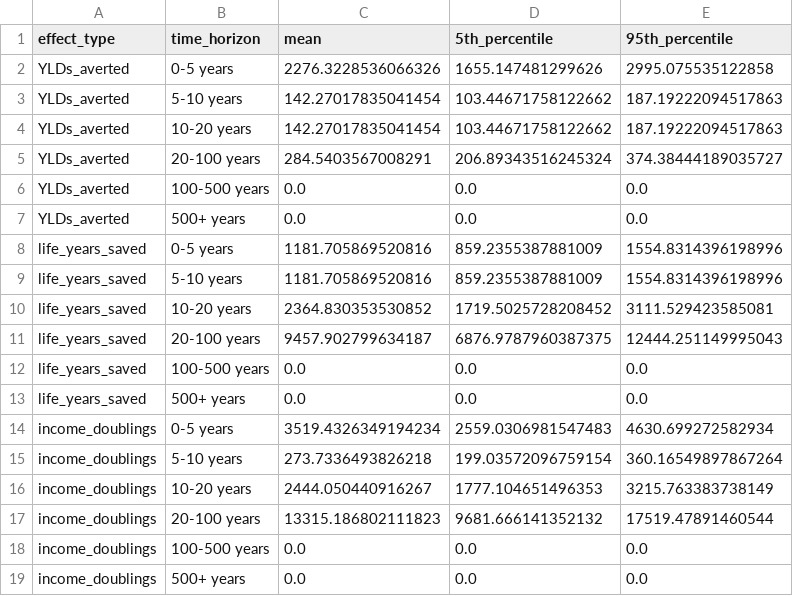
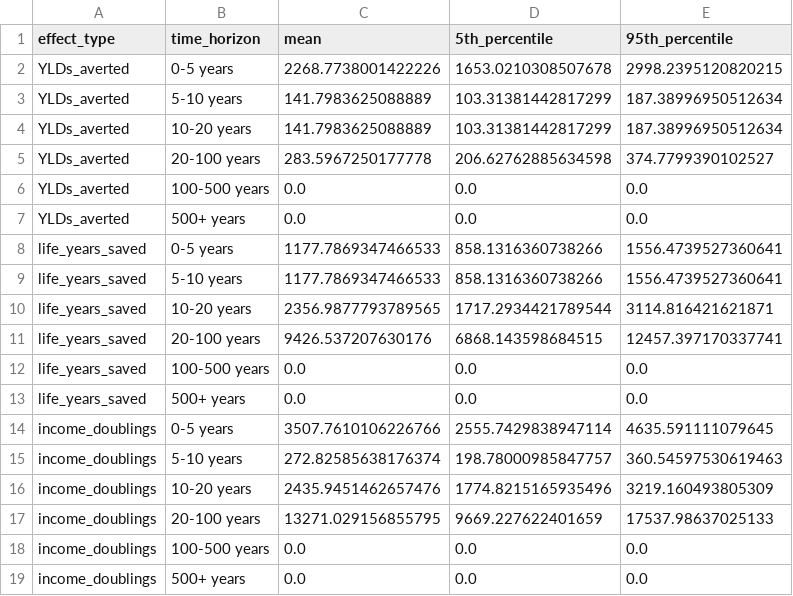
Before and after one commit to laurakduffy/quiz-data-combined, a CSV file: all-intervention-models/gw-models/summary_statistics.csv, drawn as a sheet.

```diff
--- a/all-intervention-models/gw-models/summary_statistics.csv
+++ b/all-intervention-models/gw-models/summary_statistics.csv
@@ -1,18 +1,18 @@
 effect_type,time_horizon,mean,5th_percentile,95th_percentile
-YLDs_averted,0-5 years,2276.3228536066326,1655.147481299626,2995.075535122858
-YLDs_averted,5-10 years,142.27017835041454,103.44671758122662,187.19222094517863
-YLDs_averted,10-20 years,142.27017835041454,103.44671758122662,187.19222094517863
-YLDs_averted,20-100 years,284.5403567008291,206.89343516245324,374.38444189035727
+YLDs_averted,0-5 years,2268.7738001422226,1653.0210308507678,2998.2395120820215
+YLDs_averted,5-10 years,141.7983625088889,103.31381442817299,187.38996950512634
+YLDs_averted,10-20 years,141.7983625088889,103.31381442817299,187.38996950512634
+YLDs_averted,20-100 years,283.5967250177778,206.62762885634598,374.7799390102527
 YLDs_averted,100-500 years,0.0,0.0,0.0
 YLDs_averted,500+ years,0.0,0.0,0.0
-life_years_saved,0-5 years,1181.705869520816,859.2355387881009,1554.8314396198996
-life_years_saved,5-10 years,1181.705869520816,859.2355387881009,1554.8314396198996
-life_years_saved,10-20 years,2364.830353530852,1719.5025728208452,3111.529423585081
-life_years_saved,20-100 years,9457.902799634187,6876.9787960387375,12444.251149995043
+life_years_saved,0-5 years,1177.7869347466533,858.1316360738266,1556.4739527360641
+life_years_saved,5-10 years,1177.7869347466533,858.1316360738266,1556.4739527360641
+life_years_saved,10-20 years,2356.9877793789565,1717.2934421789544,3114.816421621871
+life_years_saved,20-100 years,9426.537207630176,6868.143598684515,12457.397170337741
 life_years_saved,100-500 years,0.0,0.0,0.0
 life_years_saved,500+ years,0.0,0.0,0.0
-income_doublings,0-5 years,3519.4326349194234,2559.0306981547483,4630.699272582934
-income_doublings,5-10 years,273.7336493826218,199.03572096759154,360.16549897867264
-income_doublings,10-20 years,2444.050440916267,1777.104651496353,3215.763383738149
-income_doublings,20-100 years,13315.186802111823,9681.666141352132,17519.47891460544
+income_doublings,0-5 years,3507.7610106226766,2555.7429838947114,4635.591111079645
+income_doublings,5-10 years,272.82585638176374,198.78000985847757,360.54597530619463
+income_doublings,10-20 years,2435.9451462657476,1774.8215165935496,3219.160493805309
+income_doublings,20-100 years,13271.029156855795,9669.227622401659,17537.98637025133
 income_doublings,100-500 years,0.0,0.0,0.0
```
Also changed, not shown: all-intervention-models/gw-models/gw_risk_adjusted.csv, all-intervention-models/outputs/all_risk_adjusted.csv, 30 other files.
